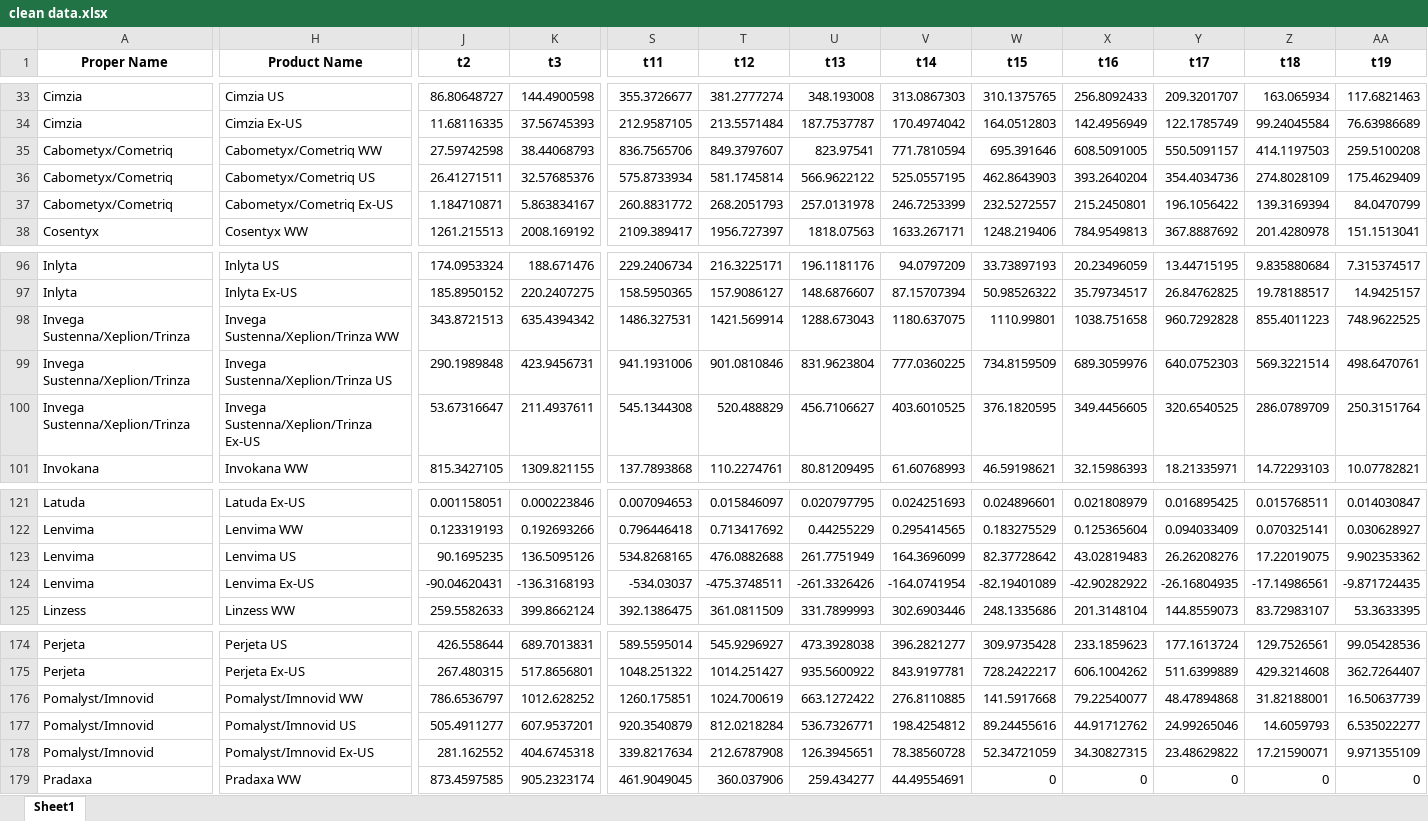
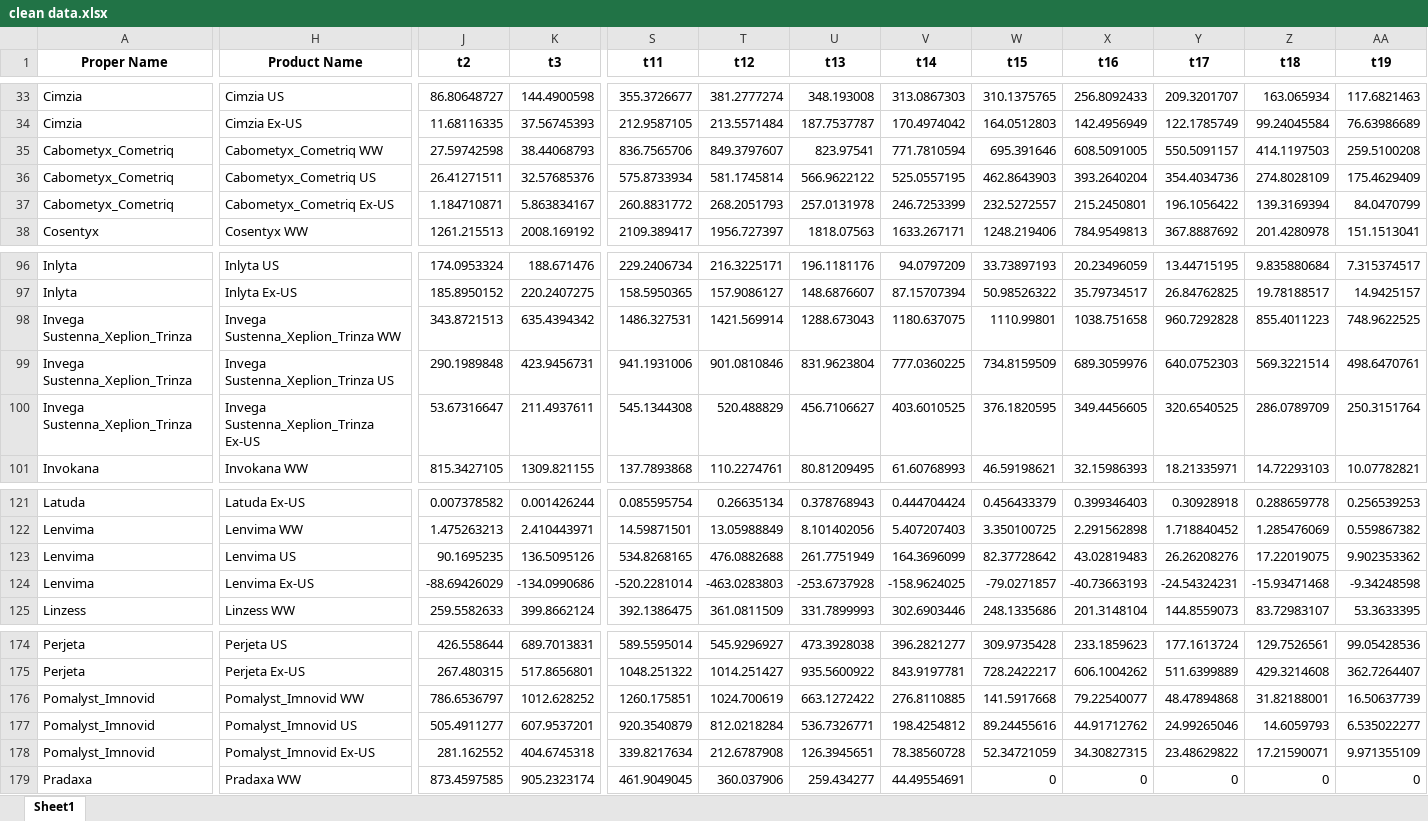
Before and after one commit to jacobjameson/drug_pricing, an Excel workbook: data/clean data/clean data.xlsx, sheet Sheet1, drawn as a sheet; only a part is shown, gaps mark what is left out; values as stored, in another font and other column widths than the file's, no borders; removed rows and columns are numbered as before the commit, all else as after; rows hold the shown columns only; the diff covers the shown part only; the diff names each change by its address in the sheet, - before the commit and + after, or states it on an @@ line.

```diff
--- a/data/clean data/clean data.xlsx (sheet Sheet1)
+++ b/data/clean data/clean data.xlsx (sheet Sheet1)
-A35:A37 (Proper Name): Cabometyx/Cometriq
+A35:A37 (Proper Name): Cabometyx_Cometriq
-H35 (Product Name): Cabometyx/Cometriq WW
+H35 (Product Name): Cabometyx_Cometriq WW
-H36 (Product Name): Cabometyx/Cometriq US
+H36 (Product Name): Cabometyx_Cometriq US
-H37 (Product Name): Cabometyx/Cometriq Ex-US
+H37 (Product Name): Cabometyx_Cometriq Ex-US
-A98:A100 (Proper Name): Invega Sustenna/Xeplion/Trinza
+A98:A100 (Proper Name): Invega Sustenna_Xeplion_Trinza
-H98 (Product Name): Invega Sustenna/Xeplion/Trinza WW
+H98 (Product Name): Invega Sustenna_Xeplion_Trinza WW
-H99 (Product Name): Invega Sustenna/Xeplion/Trinza US
+H99 (Product Name): Invega Sustenna_Xeplion_Trinza US
-H100 (Product Name): Invega Sustenna/Xeplion/Trinza Ex-US
+H100 (Product Name): Invega Sustenna_Xeplion_Trinza Ex-US
-J121 (t2): 0.001158051
+J121 (t2): 0.007378582
-K121 (t3): 0.000223846
+K121 (t3): 0.001426244
-S121 (t11): 0.007094653
+S121 (t11): 0.085595754
-T121 (t12): 0.015846097
+T121 (t12): 0.26635134
-U121 (t13): 0.020797795
+U121 (t13): 0.378768943
-V121 (t14): 0.024251693
+V121 (t14): 0.444704424
-W121 (t15): 0.024896601
+W121 (t15): 0.456433379
-X121 (t16): 0.021808979
+X121 (t16): 0.399346403
-Y121 (t17): 0.016895425
+Y121 (t17): 0.30928918
-Z121 (t18): 0.015768511
+Z121 (t18): 0.288659778
-AA121 (t19): 0.014030847
+AA121 (t19): 0.256539253
-row 122: Lenvima | Lenvima WW | 0.123319193 | 0.192693266 | 0.796446418 | 0.713417692 | 0.44255229 | 0.295414565 | 0.183275529 | 0.125365604 | 0.094033409 | 0.070325141 | 0.030628927
+row 122: Lenvima | Lenvima WW | 1.475263213 | 2.410443971 | 14.59871501 | 13.05988849 | 8.101402056 | 5.407207403 | 3.350100725 | 2.291562898 | 1.718840452 | 1.285476069 | 0.559867382
-row 124: Lenvima | Lenvima Ex-US | -90.04620431 | -136.3168193 | -534.03037 | -475.3748511 | -261.3326426 | -164.0741954 | -82.19401089 | -42.90282922 | -26.16804935 | -17.14986561 | -9.871724435
+row 124: Lenvima | Lenvima Ex-US | -88.69426029 | -134.0990686 | -520.2281014 | -463.0283803 | -253.6737928 | -158.9624025 | -79.0271857 | -40.73663193 | -24.54324231 | -15.93471468 | -9.34248598
-A176:A178 (Proper Name): Pomalyst/Imnovid
+A176:A178 (Proper Name): Pomalyst_Imnovid
-H176 (Product Name): Pomalyst/Imnovid WW
+H176 (Product Name): Pomalyst_Imnovid WW
-H177 (Product Name): Pomalyst/Imnovid US
+H177 (Product Name): Pomalyst_Imnovid US
-H178 (Product Name): Pomalyst/Imnovid Ex-US
+H178 (Product Name): Pomalyst_Imnovid Ex-US
```
Also changed, not shown: 2 added rows, 2 removed rows and 450 edited cells elsewhere in this sheet, data/raw data/raw data.xlsx, 4 other files.
